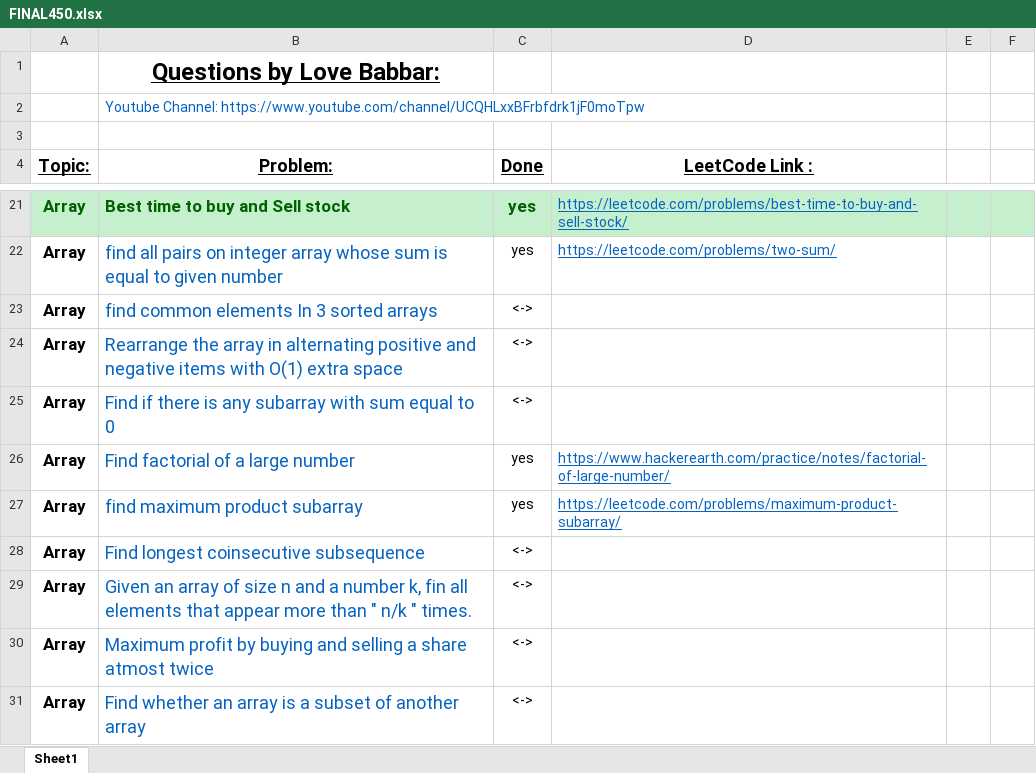
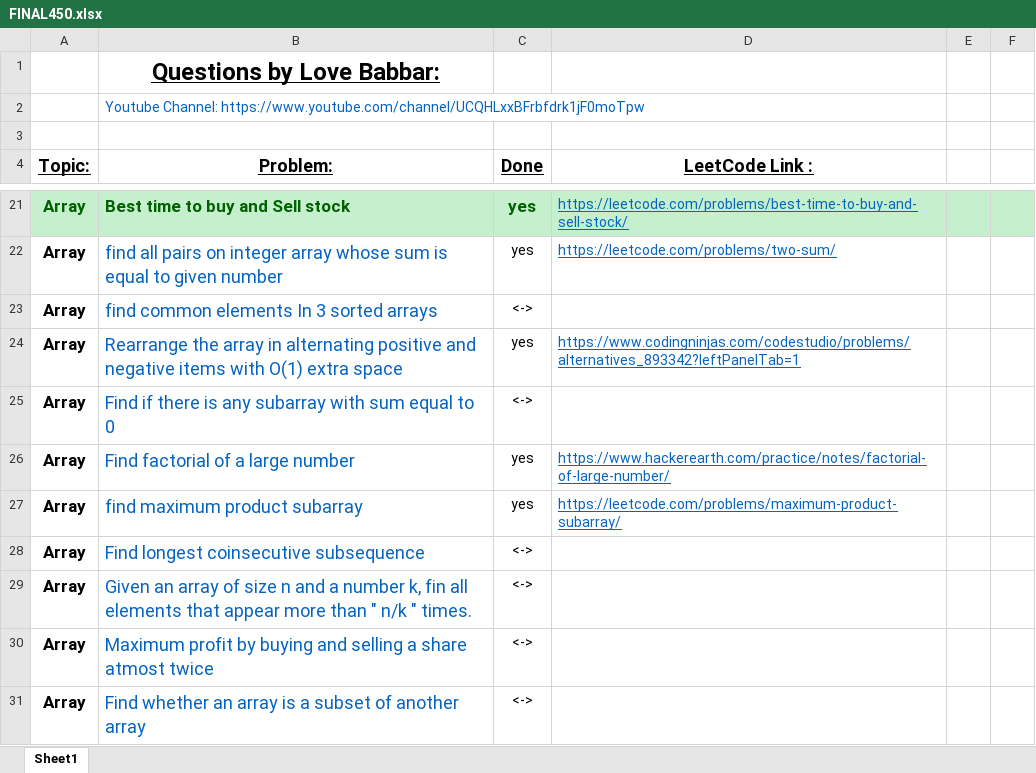
Before and after one commit to ancorp134/DSA, an Excel workbook: 450-QuestionSeries/FINAL450.xlsx, sheet Sheet1, drawn as a sheet; only a part is shown, gaps mark what is left out; values as stored, in another font and other column widths than the file's, no borders; the diff covers the shown part only; the diff names each change by its address in the sheet, - before the commit and + after, or states it on an @@ line.

```diff
--- a/450-QuestionSeries/FINAL450.xlsx (sheet Sheet1)
+++ b/450-QuestionSeries/FINAL450.xlsx (sheet Sheet1)
-C24 (Done): <->
+C24 (Done): yes
-D24 (LeetCode Link :): (empty)
+D24 (LeetCode Link :): https://www.codingninjas.com/codestudio/problems/alternatives_893342?leftPanelTab=1
```
Also changed, not shown: 1 added row, 2 removed rows, 18 edited cells and cell formats elsewhere in this sheet.
